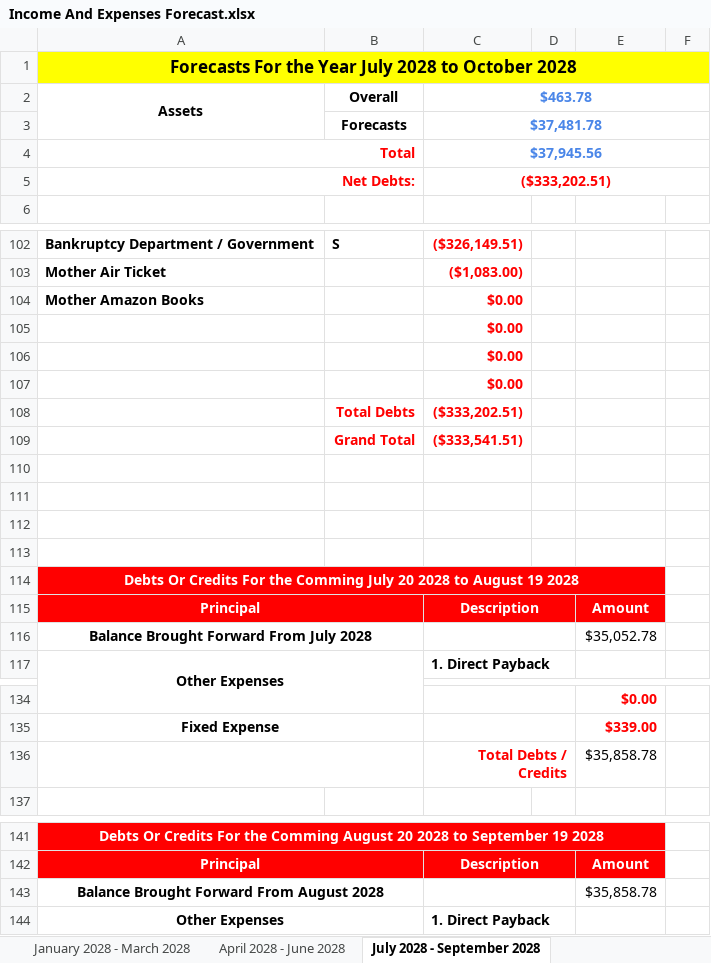
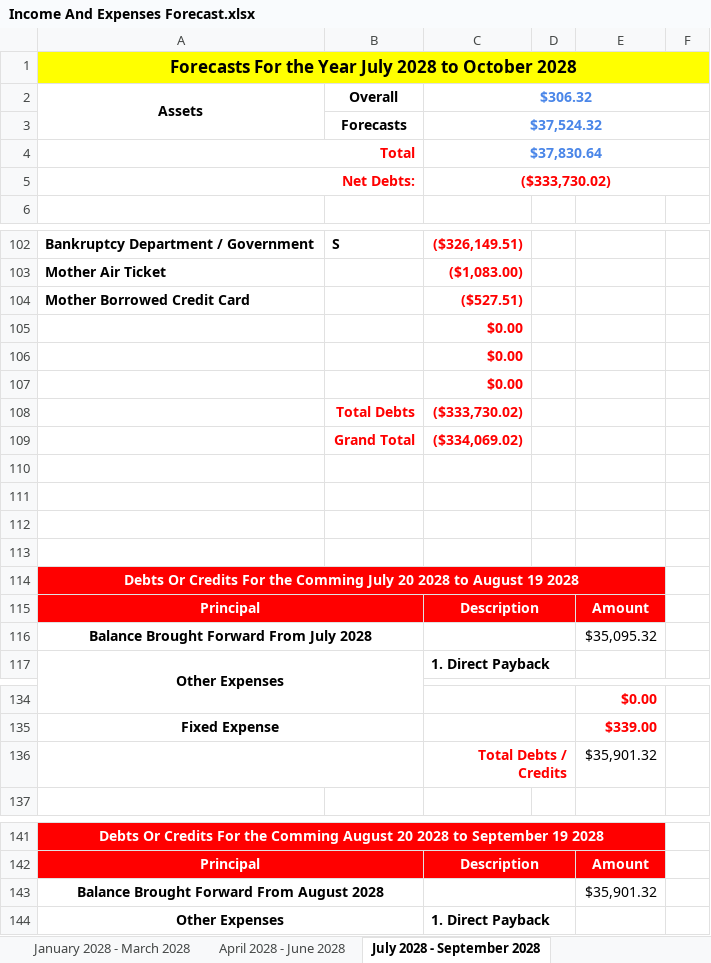
Before and after one commit to alantangsinglun/Income-Forecast, an Excel workbook: Income And Expenses Forecast.xlsx, sheet July 2028 - September 2028, drawn as a sheet; only a part is shown, gaps mark what is left out; values as stored, in another font and other column widths than the file's, no borders; conditional formats not drawn; removed rows and columns are numbered as before the commit, all else as after; the diff covers the shown part only; the diff names each change by its address in the sheet, - before the commit and + after, or states it on an @@ line.

```diff
--- a/Income And Expenses Forecast.xlsx (sheet July 2028 - September 2028)
+++ b/Income And Expenses Forecast.xlsx (sheet July 2028 - September 2028)
-C2: $463.78
+C2: $306.32
-C3: $37,481.78
+C3: $37,524.32
-C4: $37,945.56
+C4: $37,830.64
-C5: ($333,202.51)
+C5: ($333,730.02)
-row 104: Mother Amazon Books |  | $0.00
+row 104: Mother Borrowed Credit Card |  | ($527.51)
-C108: ($333,202.51)
+C108: ($333,730.02)
-C109: ($333,541.51)
+C109: ($334,069.02)
-E116: $35,052.78
+E116: $35,095.32
-E136: $35,858.78
+E136: $35,901.32
-E143: $35,858.78
+E143: $35,901.32
```
Also changed, not shown: 3 edited cells elsewhere in this sheet, sheet January 2025 - March 2025, sheet April 2025 - June 2025, sheet April 2028 - June 2028, sheet October 2028 - December 2028, sheet July 2026 - September 2026, sheet January 2027 - March 2027, 9 more sheets.
